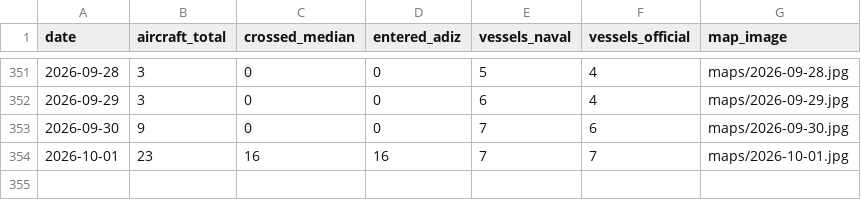
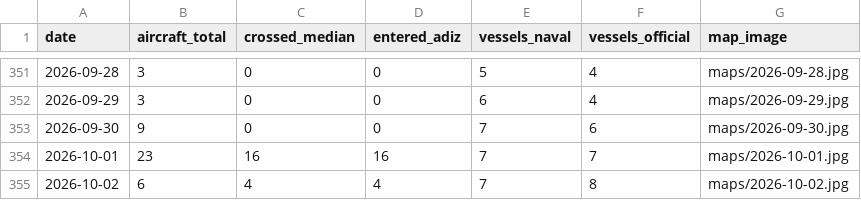
Before and after one commit to madeye/taiwan-strait-monitor, a CSV file: summary.csv, drawn as a sheet; only a part is shown, gaps mark what is left out; the diff names each change by its address in the sheet, - before the commit and + after, or states it on an @@ line.

```diff
--- a/summary.csv
+++ b/summary.csv
+row 355: 2026-10-02 | 6 | 4 | 4 | 7 | 8 | maps/2026-10-02.jpg
```
Also changed, not shown: 2 other files.
